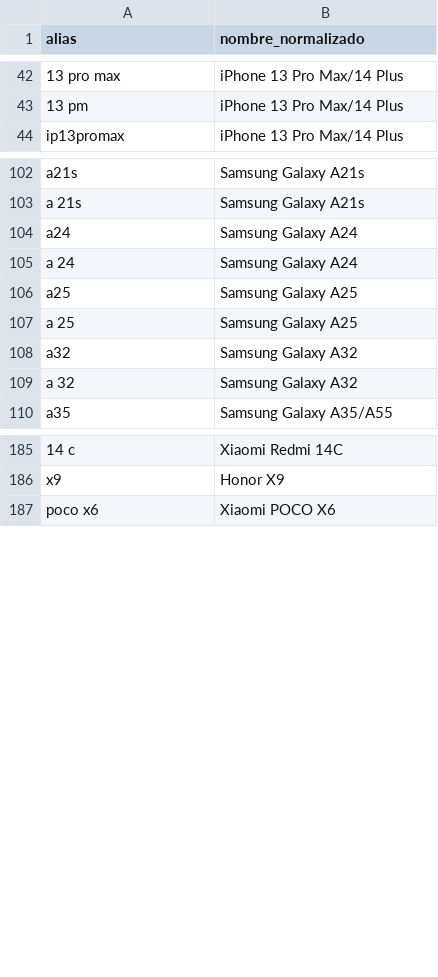
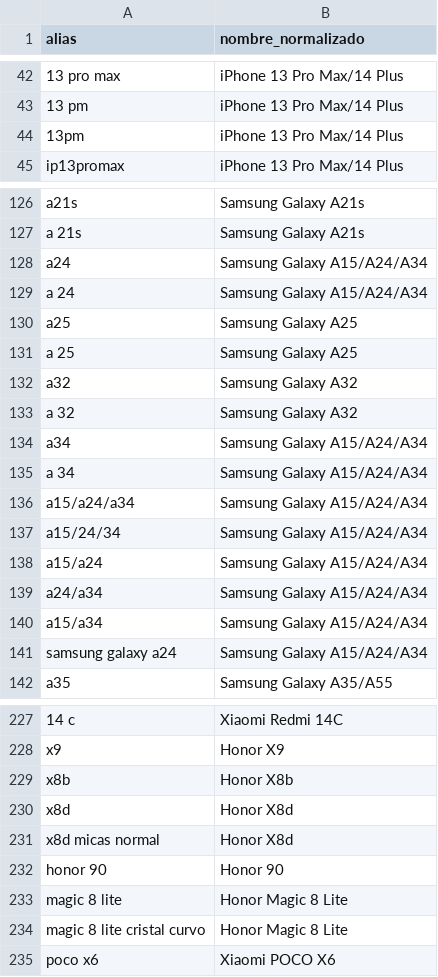
Before and after one commit to AlejandroGMota/Accesorios-compras, a CSV file: analytics/aliases.csv, drawn as a sheet; only a part is shown, gaps mark what is left out; addresses are those after the commit; the diff covers the shown part only; the diff names each change by its address in the sheet, - before the commit and + after, or states it on an @@ line.

Commit message:
feat: analytics de micas por caja/pieza y nombres normalizados
- 9D/9H cuentan por caja de 10 pzs y Privacidad por pieza en resumen, ranking, dona,
  tendencia y proyección
- Nombres normalizados al leer: aliases.csv + convención iPhone (13 = ip 13 = iphone 13,
  16pm = 16 pro max), Samsung a secas y OPPO con prefijo; sin notas de encargo ni teléfonos
- Grupos de mica compartida: A15/A24/A34 y A16/A17/A26
- Ranking ordenado de mayor a menor, con columna de invertido y nombres sin alias en cursiva
- Proyección por tipo en cajas/piezas con el ritmo de los últimos 60 días
- Lista: exige tipo y un modelo por renglón, muestra micas sin tipo y avisa si falla el
  registro en analytics

```diff
--- a/analytics/aliases.csv
+++ b/analytics/aliases.csv
+row 44: 13pm | iPhone 13 Pro Max/14 Plus
-B128:B129 (nombre_normalizado): Samsung Galaxy A24
+B128:B129 (nombre_normalizado): Samsung Galaxy A15/A24/A34
+row 134: a34 | Samsung Galaxy A15/A24/A34
+row 135: a 34 | Samsung Galaxy A15/A24/A34
+row 136: a15/a24/a34 | Samsung Galaxy A15/A24/A34
+row 137: a15/24/34 | Samsung Galaxy A15/A24/A34
+row 138: a15/a24 | Samsung Galaxy A15/A24/A34
+row 139: a24/a34 | Samsung Galaxy A15/A24/A34
+row 140: a15/a34 | Samsung Galaxy A15/A24/A34
+row 141: samsung galaxy a24 | Samsung Galaxy A15/A24/A34
+row 229: x8b | Honor X8b
+row 230: x8d | Honor X8d
+row 231: x8d micas normal | Honor X8d
+row 232: honor 90 | Honor 90
+row 233: magic 8 lite | Honor Magic 8 Lite
+row 234: magic 8 lite cristal curvo | Honor Magic 8 Lite
```
Also changed, not shown: 38 added rows, 1 removed row and 2 edited cells elsewhere in this file, 7 other files.
